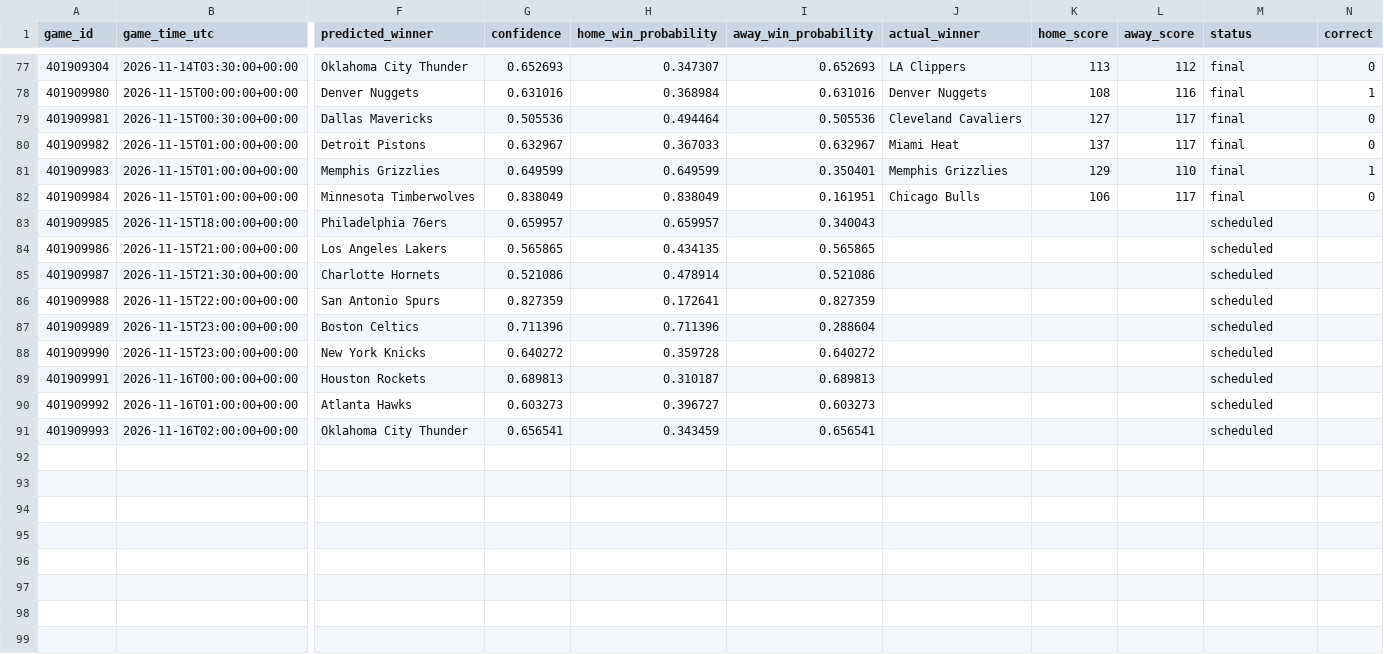
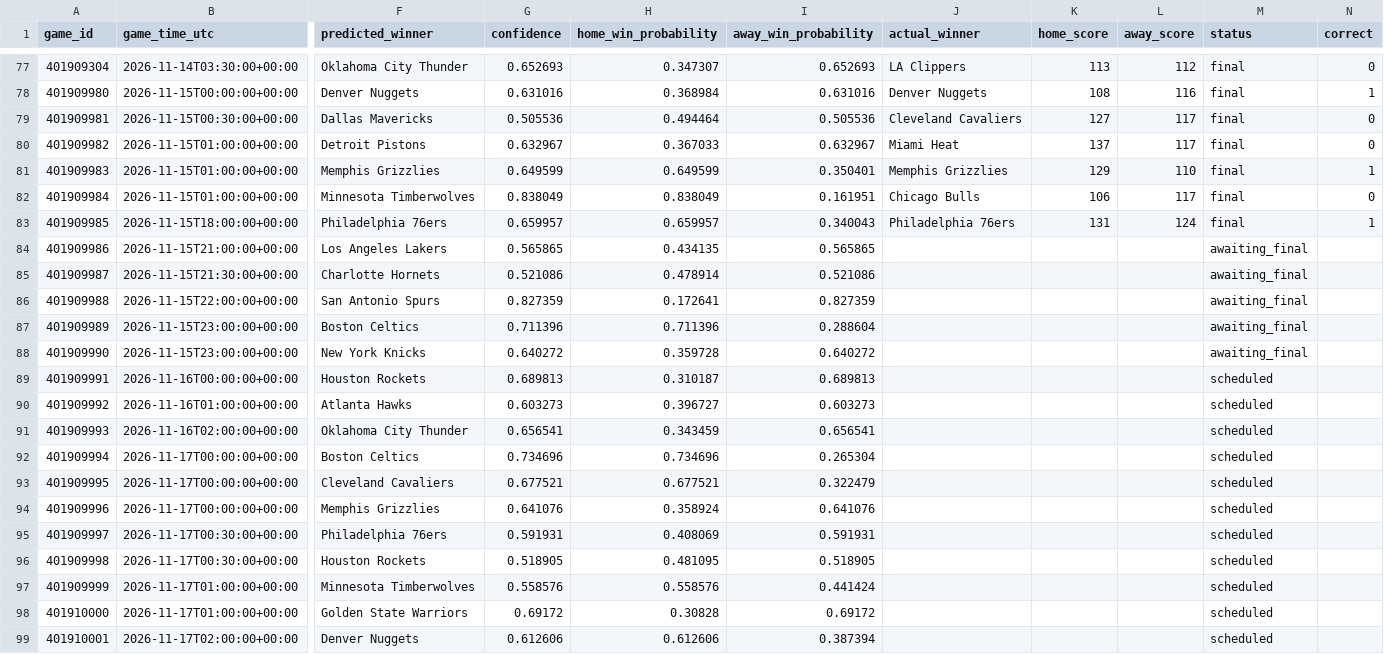
Before and after one commit to kensu-kimsu/nbamoneyprinter, a CSV file: research/prediction_results/all_predictions.csv, drawn as a sheet; only a part is shown, gaps mark what is left out; rows hold the shown columns only; the diff names each change by its address in the sheet, - before the commit and + after, or states it on an @@ line.

```diff
--- a/research/prediction_results/all_predictions.csv
+++ b/research/prediction_results/all_predictions.csv
-J83 (actual_winner): (empty)
+J83 (actual_winner): Philadelphia 76ers
-K83 (home_score): (empty)
+K83 (home_score): 131
-L83 (away_score): (empty)
+L83 (away_score): 124
-M83 (status): scheduled
+M83 (status): final
-N83 (correct): (empty)
+N83 (correct): 1
-M84:M88 (status): scheduled
+M84:M88 (status): awaiting_final
+row 92: 401909994 | 2026-11-17T00:00:00+00:00 | Boston Celtics | 0.734696 | 0.734696 | 0.265304 |  |  |  | scheduled
+row 93: 401909995 | 2026-11-17T00:00:00+00:00 | Cleveland Cavaliers | 0.677521 | 0.677521 | 0.322479 |  |  |  | scheduled
+row 94: 401909996 | 2026-11-17T00:00:00+00:00 | Memphis Grizzlies | 0.641076 | 0.358924 | 0.641076 |  |  |  | scheduled
+row 95: 401909997 | 2026-11-17T00:30:00+00:00 | Philadelphia 76ers | 0.591931 | 0.408069 | 0.591931 |  |  |  | scheduled
+row 96: 401909998 | 2026-11-17T00:30:00+00:00 | Houston Rockets | 0.518905 | 0.481095 | 0.518905 |  |  |  | scheduled
+row 97: 401909999 | 2026-11-17T01:00:00+00:00 | Minnesota Timberwolves | 0.558576 | 0.558576 | 0.441424 |  |  |  | scheduled
+row 98: 401910000 | 2026-11-17T01:00:00+00:00 | Golden State Warriors | 0.69172 | 0.30828 | 0.69172 |  |  |  | scheduled
+row 99: 401910001 | 2026-11-17T02:00:00+00:00 | Denver Nuggets | 0.612606 | 0.612606 | 0.387394 |  |  |  | scheduled
```
Also changed, not shown: research/prediction_results/all_picks_hypothetical.csv, 2 other files.
